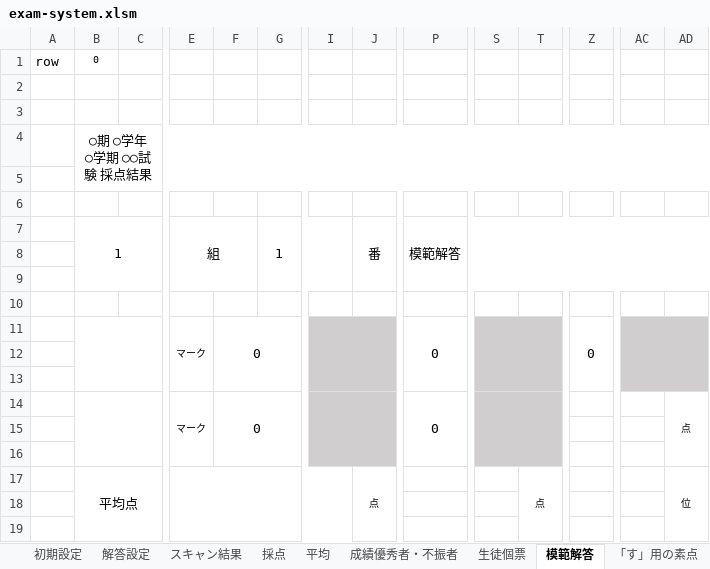
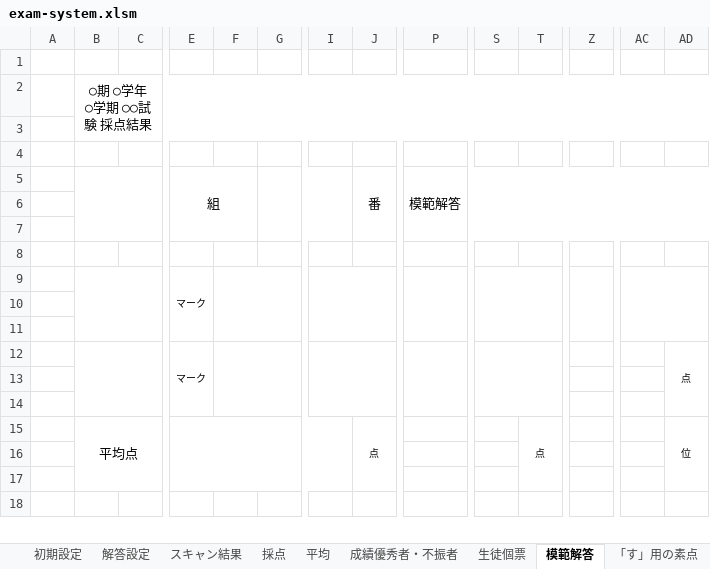
Before and after one commit to krnringo/exam-system, an Excel workbook: exam-system.xlsm, sheet 模範解答, drawn as a sheet; only a part is shown, gaps mark what is left out; the shorter side is filled out with more unchanged rows; values as stored, in another font and other column widths than the file's, no borders; conditional formats not drawn; removed rows and columns are numbered as before the commit, all else as after; rows hold the shown columns only; the diff covers the shown part only; the diff names each change by its address in the sheet, - before the commit and + after, or states it on an @@ line.

```diff
--- a/exam-system.xlsm (sheet 模範解答)
+++ b/exam-system.xlsm (sheet 模範解答)
-row 1: row | 0
-row 2: (empty)
-B5: 1
+B5: (empty)
-G5: 1
+G5: (empty)
-F9: 0
+F9: (empty)
-I9:J14 fill: #D0CECE
+I9:J14 fill: none
-P9: 0
+P9: (empty)
-S9:T14 fill: #D0CECE
+S9:T14 fill: none
-Z9: 0
+Z9: (empty)
-AC9:AD11 fill: #D0CECE
+AC9:AD11 fill: none
-F12: 0
+F12: (empty)
-P12: 0
+P12: (empty)
```
Also changed, not shown: 41 removed rows and merged cells elsewhere in this sheet, sheet 生徒個票, formulas that keep their value, charts or pictures.
